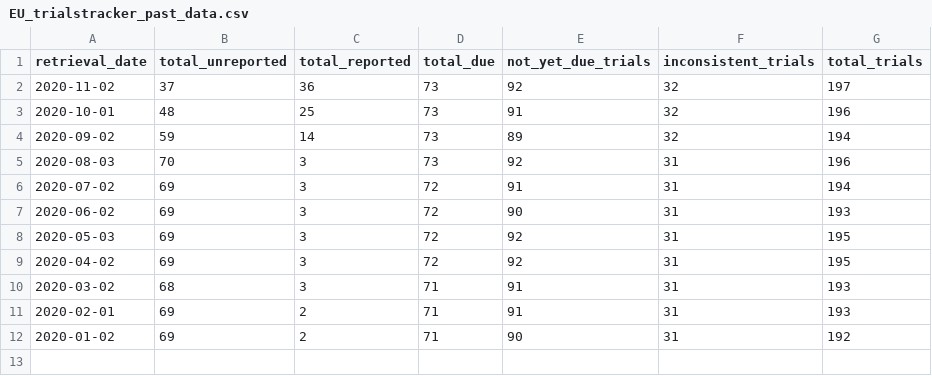
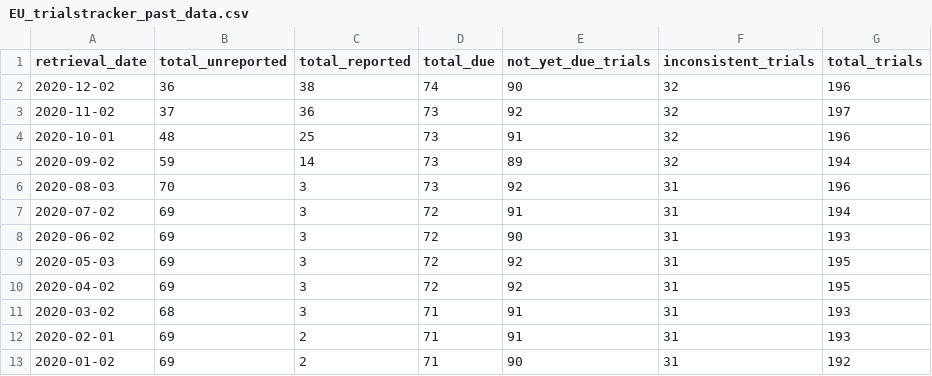
Before and after one commit to quest-bih/dashboard, a CSV file: shiny_app/data/EU_trialstracker_past_data.csv, drawn as a sheet.

Commit message:
Updated EU Trial Tracker data

```diff
--- a/shiny_app/data/EU_trialstracker_past_data.csv
+++ b/shiny_app/data/EU_trialstracker_past_data.csv
@@ -1,2 +1,3 @@
 retrieval_date,total_unreported,total_reported,total_due,not_yet_due_trials,inconsistent_trials,total_trials
+2020-12-02,36,38,74,90,32,196
 2020-11-02,37,36,73,92,32,197
```
